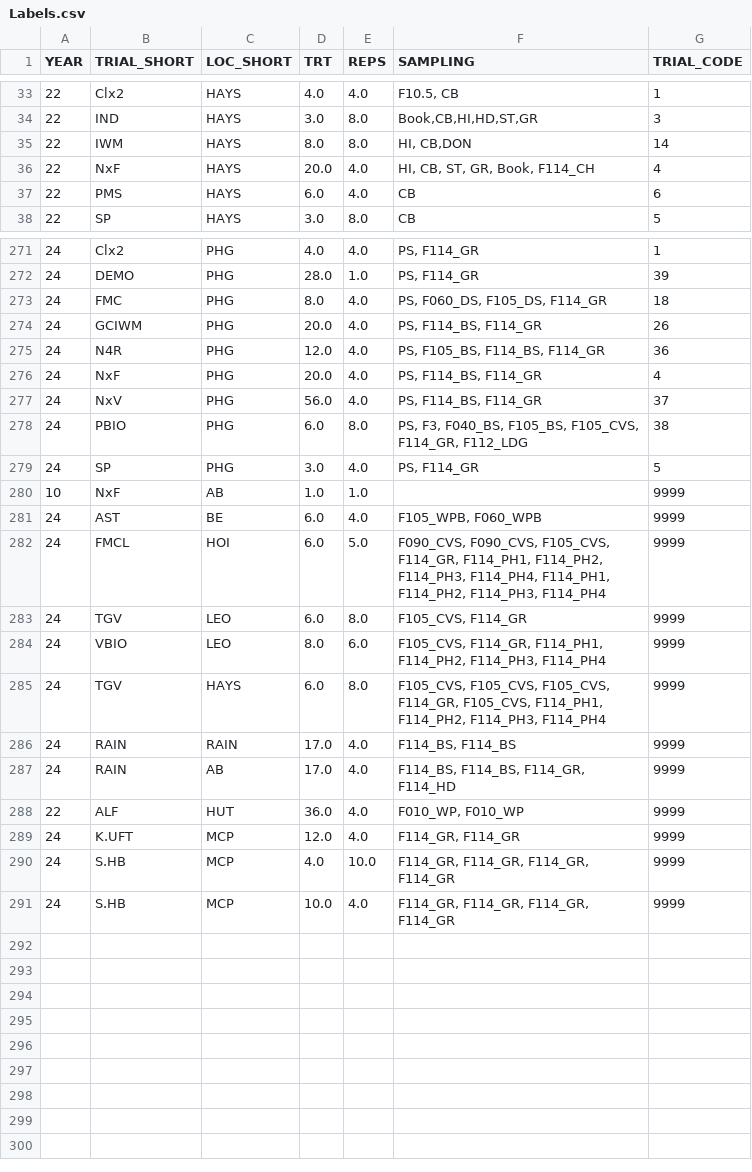
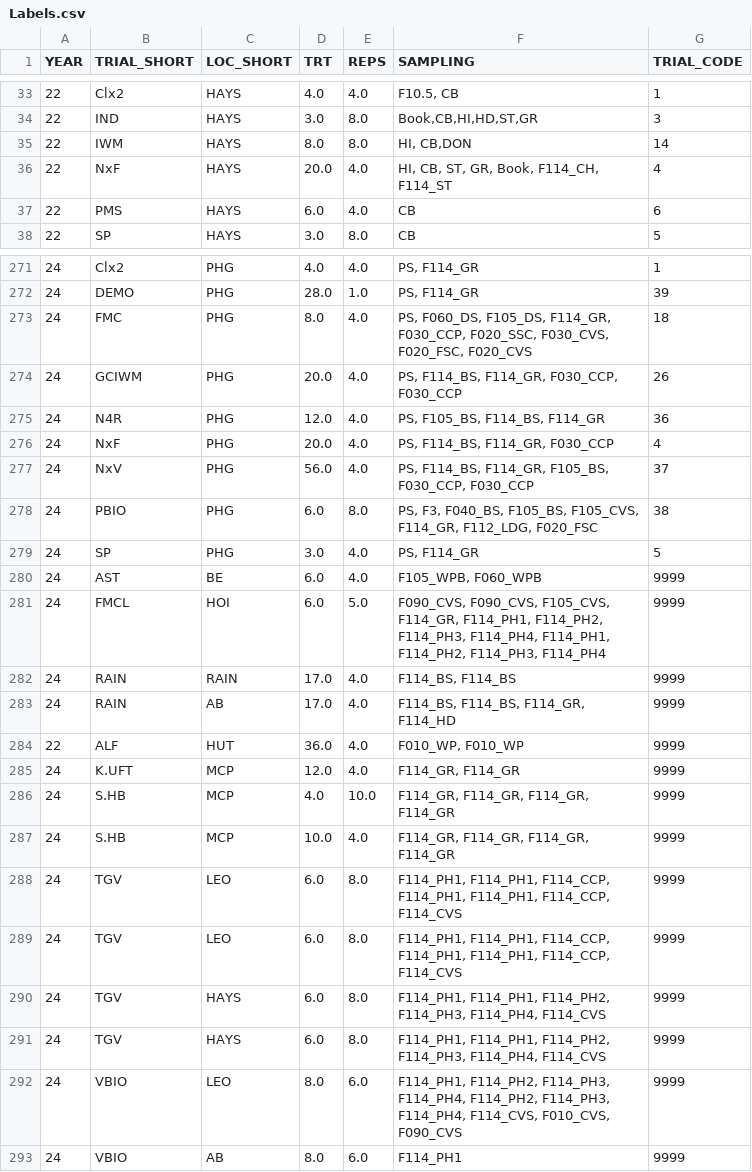
Before and after one commit to giordanon/IDataField-2.0, a CSV file: metadata/Labels.csv, drawn as a sheet; only a part is shown, gaps mark what is left out; the diff covers the shown part only.

Commit message:
update field data uploader
more trials can be added once the excel sheet has been created

```diff
--- a/metadata/Labels.csv
+++ b/metadata/Labels.csv
@@ -35,3 +35,3 @@ YEAR,TRIAL_SHORT,LOC_SHORT,TRT,REPS,SAMPLING,TRIAL_CODE
 22,IWM,HAYS,8.0,8.0,"HI, CB,DON",14
-22,NxF,HAYS,20.0,4.0,"HI, CB, ST, GR, Book, F114_CH",4
+22,NxF,HAYS,20.0,4.0,"HI, CB, ST, GR, Book, F114_CH, F114_ST",4
 22,PMS,HAYS,6.0,4.0,CB,6
@@ -272,15 +272,11 @@ YEAR,TRIAL_SHORT,LOC_SHORT,TRT,REPS,SAMPLING,TRIAL_CODE
 24,DEMO,PHG,28.0,1.0,"PS, F114_GR",39
-24,FMC,PHG,8.0,4.0,"PS, F060_DS, F105_DS, F114_GR",18
-24,GCIWM,PHG,20.0,4.0,"PS, F114_BS, F114_GR",26
+24,FMC,PHG,8.0,4.0,"PS, F060_DS, F105_DS, F114_GR, F030_CCP, F020_SSC, F030_CVS, F020_FSC, F020_CVS",18
+24,GCIWM,PHG,20.0,4.0,"PS, F114_BS, F114_GR, F030_CCP, F030_CCP",26
 24,N4R,PHG,12.0,4.0,"PS, F105_BS, F114_BS, F114_GR",36
-24,NxF,PHG,20.0,4.0,"PS, F114_BS, F114_GR",4
-24,NxV,PHG,56.0,4.0,"PS, F114_BS, F114_GR",37
-24,PBIO,PHG,6.0,8.0,"PS, F3, F040_BS, F105_BS, F105_CVS, F114_GR, F112_LDG",38
+24,NxF,PHG,20.0,4.0,"PS, F114_BS, F114_GR, F030_CCP",4
+24,NxV,PHG,56.0,4.0,"PS, F114_BS, F114_GR, F105_BS, F030_CCP, F030_CCP",37
+24,PBIO,PHG,6.0,8.0,"PS, F3, F040_BS, F105_BS, F105_CVS, F114_GR, F112_LDG, F020_FSC",38
 24,SP,PHG,3.0,4.0,"PS, F114_GR",5
-10,NxF,AB,1.0,1.0,,9999
 24,AST,BE,6.0,4.0,"F105_WPB, F060_WPB",9999
 24,FMCL,HOI,6.0,5.0,"F090_CVS, F090_CVS, F105_CVS, F114_GR, F114_PH1, F114_PH2, F114_PH3, F114_PH4, F114_PH1, F114_PH2, F114_PH3, F114_PH4",9999
-24,TGV,LEO,6.0,8.0,"F105_CVS, F114_GR",9999
-24,VBIO,LEO,8.0,6.0,"F105_CVS, F114_GR, F114_PH1, F114_PH2, F114_PH3, F114_PH4",9999
-24,TGV,HAYS,6.0,8.0,"F105_CVS, F105_CVS, F105_CVS, F114_GR, F105_CVS, F114_PH1, F114_PH2, F114_PH3, F114_PH4",9999
 24,RAIN,RAIN,17.0,4.0,"F114_BS, F114_BS",9999
@@ -291 +287,7 @@ YEAR,TRIAL_SHORT,LOC_SHORT,TRT,REPS,SAMPLING,TRIAL_CODE
 24,S.HB,MCP,10.0,4.0,"F114_GR, F114_GR, F114_GR, F114_GR",9999
+24,TGV,LEO,6.0,8.0,"F114_PH1, F114_PH1, F114_CCP, F114_PH1, F114_PH1, F114_CCP, F114_CVS",9999
+24,TGV,LEO,6.0,8.0,"F114_PH1, F114_PH1, F114_CCP, F114_PH1, F114_PH1, F114_CCP, F114_CVS",9999
+24,TGV,HAYS,6.0,8.0,"F114_PH1, F114_PH1, F114_PH2, F114_PH3, F114_PH4, F114_CVS",9999
+24,TGV,HAYS,6.0,8.0,"F114_PH1, F114_PH1, F114_PH2, F114_PH3, F114_PH4, F114_CVS",9999
+24,VBIO,LEO,8.0,6.0,"F114_PH1, F114_PH2, F114_PH3, F114_PH4, F114_PH2, F114_PH3, F114_PH4, F114_CVS, F010_CVS, F090_CVS",9999
+24,VBIO,AB,8.0,6.0,F114_PH1,9999
```
Also changed, not shown: 34 edited cells elsewhere in this file, metadata/Trials.csv, 6 other files.
